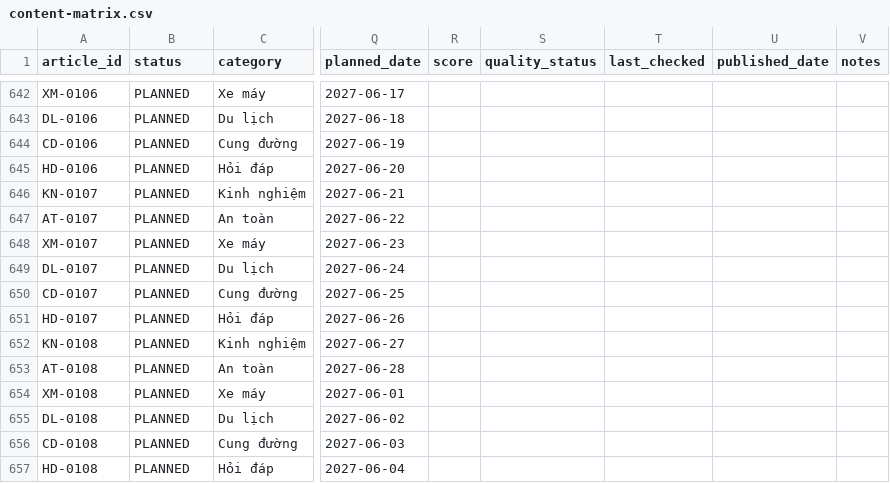
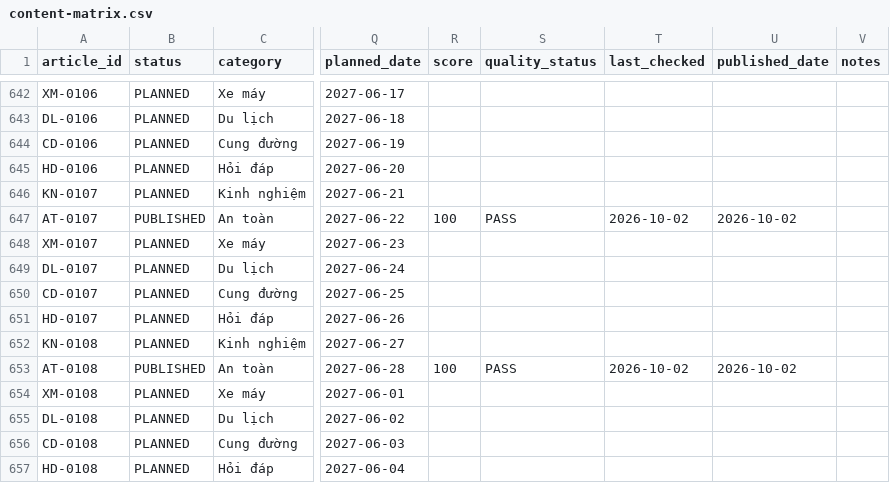
Before and after one commit to thuexemayhanoi/shop, a CSV file: data/content-matrix.csv, drawn as a sheet; only a part is shown, gaps mark what is left out; the diff names each change by its address in the sheet, - before the commit and + after, or states it on an @@ line.

Commit message:
factory: new publish (AT-0107,AT-0108) [automated txn]

```diff
--- a/data/content-matrix.csv
+++ b/data/content-matrix.csv
-B647 (status): PLANNED
+B647 (status): PUBLISHED
-R647 (score): (empty)
+R647 (score): 100
-S647 (quality_status): (empty)
+S647 (quality_status): PASS
-T647 (last_checked): (empty)
+T647 (last_checked): 2026-10-02
-U647 (published_date): (empty)
+U647 (published_date): 2026-10-02
-B653 (status): PLANNED
+B653 (status): PUBLISHED
-R653 (score): (empty)
+R653 (score): 100
-S653 (quality_status): (empty)
+S653 (quality_status): PASS
-T653 (last_checked): (empty)
+T653 (last_checked): 2026-10-02
-U653 (published_date): (empty)
+U653 (published_date): 2026-10-02
```
Also changed, not shown: 11 other files.
